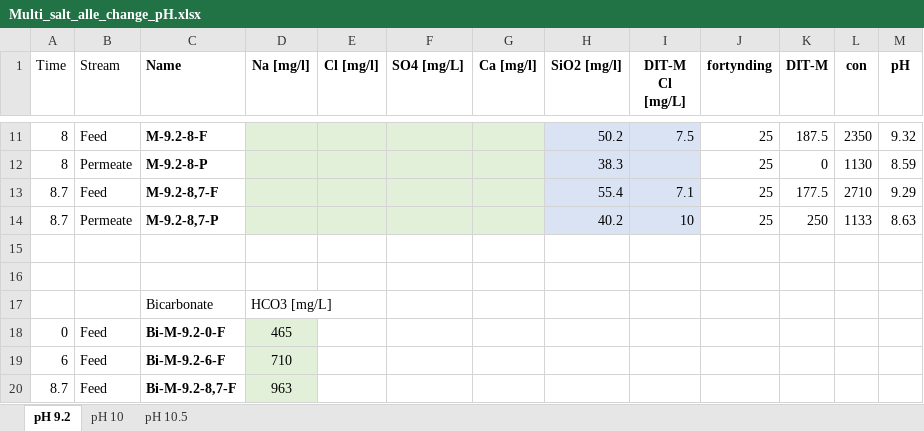
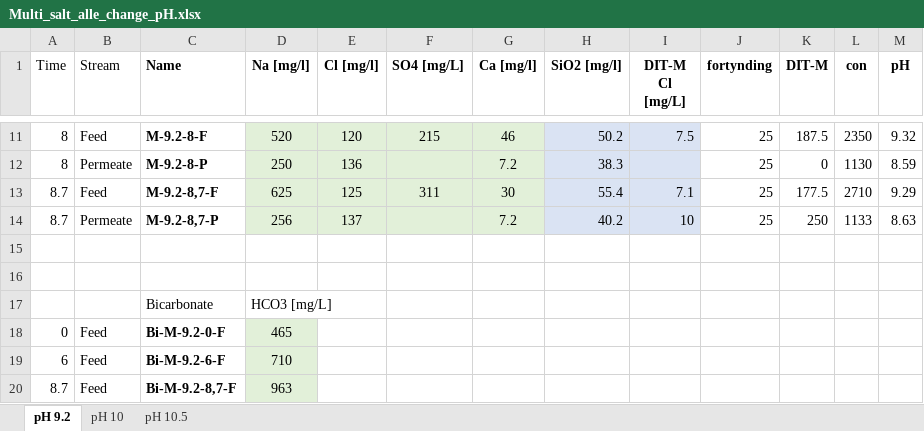
Before and after one commit to Steffen-Lykke/Speciale, an Excel workbook: data/Multi_salt_alle_change_pH.xlsx, sheet pH 9.2, drawn as a sheet; only a part is shown, gaps mark what is left out; values as stored, in another font and other column widths than the file's, no borders; the diff covers the shown part only; the diff names each change by its address in the sheet, - before the commit and + after, or states it on an @@ line.

```diff
--- a/data/Multi_salt_alle_change_pH.xlsx (sheet pH 9.2)
+++ b/data/Multi_salt_alle_change_pH.xlsx (sheet pH 9.2)
-D11 (Na [mg/l]): (empty)
+D11 (Na [mg/l]): 520
-E11 (Cl [mg/l]): (empty)
+E11 (Cl [mg/l]): 120
-F11 (SO4 [mg/L]): (empty)
+F11 (SO4 [mg/L]): 215
-G11 (Ca [mg/l]): (empty)
+G11 (Ca [mg/l]): 46
-D12 (Na [mg/l]): (empty)
+D12 (Na [mg/l]): 250
-E12 (Cl [mg/l]): (empty)
+E12 (Cl [mg/l]): 136
-G12 (Ca [mg/l]): (empty)
+G12 (Ca [mg/l]): 7.2
-D13 (Na [mg/l]): (empty)
+D13 (Na [mg/l]): 625
-E13 (Cl [mg/l]): (empty)
+E13 (Cl [mg/l]): 125
-F13 (SO4 [mg/L]): (empty)
+F13 (SO4 [mg/L]): 311
-G13 (Ca [mg/l]): (empty)
+G13 (Ca [mg/l]): 30
-D14 (Na [mg/l]): (empty)
+D14 (Na [mg/l]): 256
-E14 (Cl [mg/l]): (empty)
+E14 (Cl [mg/l]): 137
-G14 (Ca [mg/l]): (empty)
+G14 (Ca [mg/l]): 7.2
```
Also changed, not shown: 32 edited cells elsewhere in this sheet, 1 other file.
